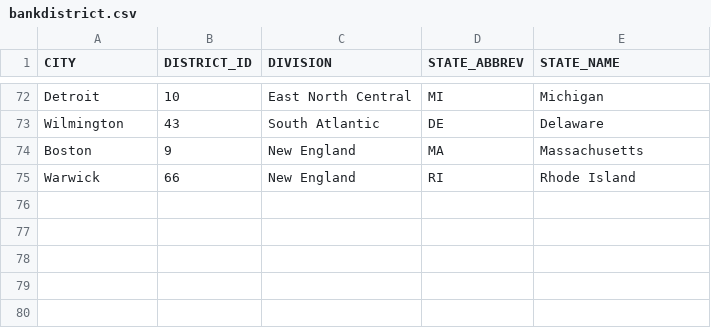
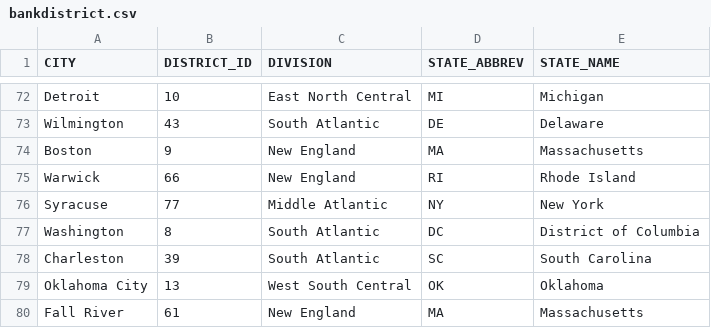
Before and after one commit to ramya-sketch/claims_lineage_demo, a CSV file: seeds/bankdistrict.csv, drawn as a sheet; only a part is shown, gaps mark what is left out.

Commit message:
seed test

```diff
--- a/seeds/bankdistrict.csv
+++ b/seeds/bankdistrict.csv
@@ -75 +75,6 @@ Boston,9,New England,MA,Massachusetts
 Warwick,66,New England,RI,Rhode Island
+Syracuse,77,Middle Atlantic,NY,New York
+Washington,8,South Atlantic,DC,District of Columbia
+Charleston,39,South Atlantic,SC,South Carolina
+Oklahoma City,13,West South Central,OK,Oklahoma
+Fall River,61,New England,MA,Massachusetts
```
